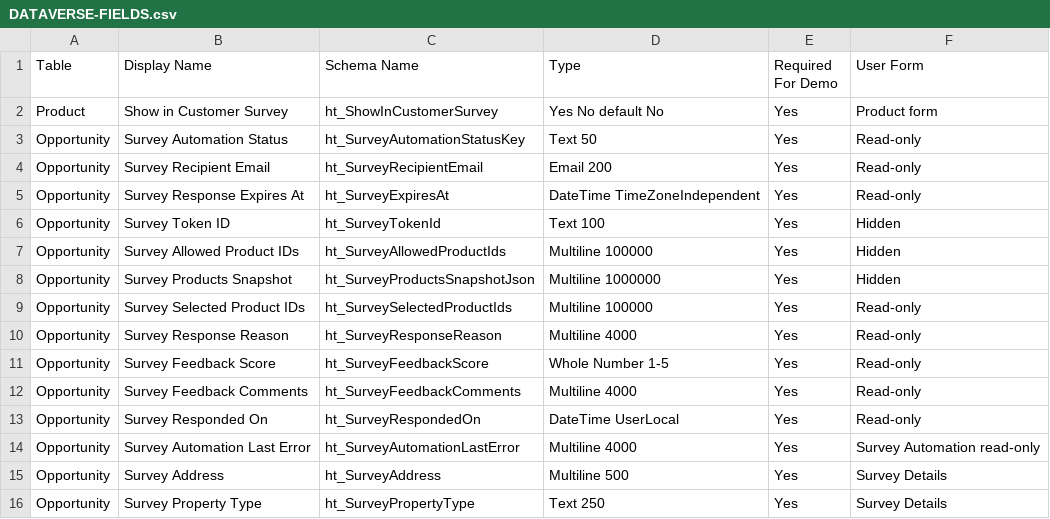
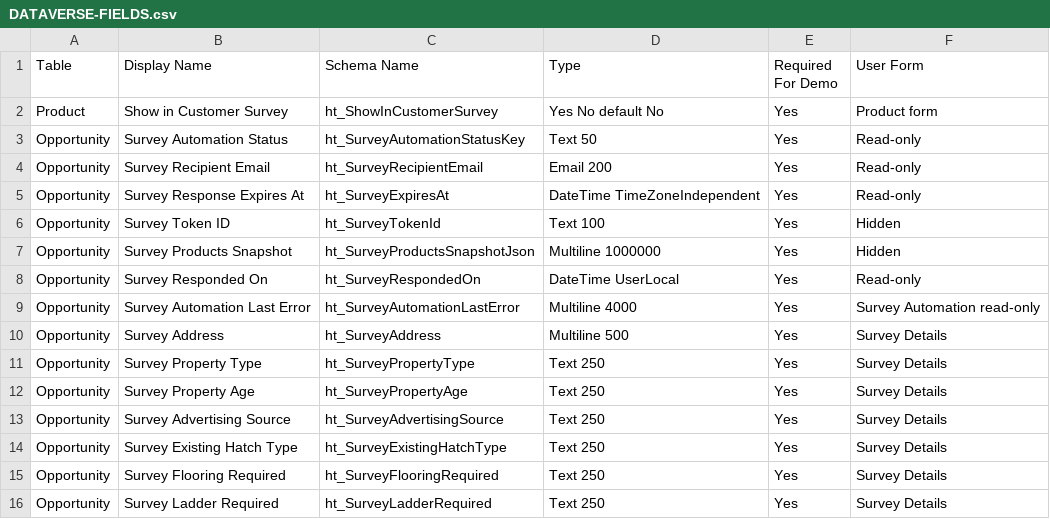
Before and after one commit to HolaTeamsKeyur/azure-survey-automation, a CSV file: docs/DATAVERSE-FIELDS.csv, drawn as a sheet; only a part is shown; the shorter side is filled out with more unchanged rows.

Commit message:
Remove redundant Opportunity survey fields

```diff
--- a/docs/DATAVERSE-FIELDS.csv
+++ b/docs/DATAVERSE-FIELDS.csv
@@ -6,8 +6,3 @@ Opportunity,Survey Response Expires At,ht_SurveyExpiresAt,DateTime TimeZoneIndep
 Opportunity,Survey Token ID,ht_SurveyTokenId,Text 100,Yes,Hidden
-Opportunity,Survey Allowed Product IDs,ht_SurveyAllowedProductIds,Multiline 100000,Yes,Hidden
 Opportunity,Survey Products Snapshot,ht_SurveyProductsSnapshotJson,Multiline 1000000,Yes,Hidden
-Opportunity,Survey Selected Product IDs,ht_SurveySelectedProductIds,Multiline 100000,Yes,Read-only
-Opportunity,Survey Response Reason,ht_SurveyResponseReason,Multiline 4000,Yes,Read-only
-Opportunity,Survey Feedback Score,ht_SurveyFeedbackScore,Whole Number 1-5,Yes,Read-only
-Opportunity,Survey Feedback Comments,ht_SurveyFeedbackComments,Multiline 4000,Yes,Read-only
 Opportunity,Survey Responded On,ht_SurveyRespondedOn,DateTime UserLocal,Yes,Read-only
```
Also changed, not shown: 9 other files.
